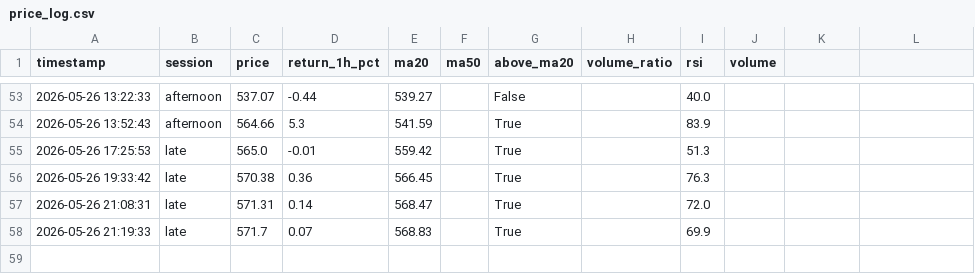
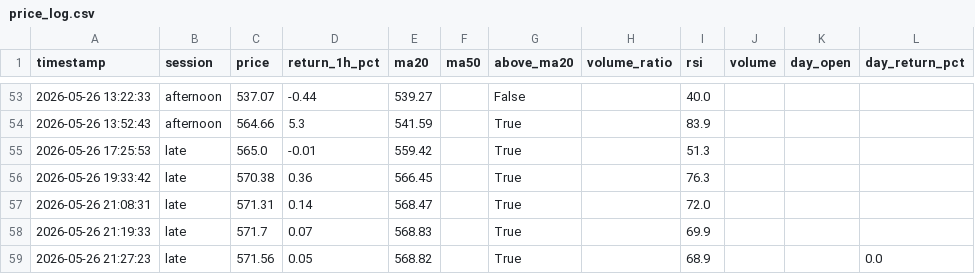
Before and after one commit to mrpink970/sector-research-system, a CSV file: data/ttp/price_log.csv, drawn as a sheet; only a part is shown, gaps mark what is left out; the diff names each change by its address in the sheet, - before the commit and + after, or states it on an @@ line.

```diff
--- a/data/ttp/price_log.csv
+++ b/data/ttp/price_log.csv
-K1: (empty)
+K1: day_open
-L1: (empty)
+L1: day_return_pct
+row 59: 2026-05-26 21:27:23 | late | 571.56 | 0.05 | 568.82 |  | True |  | 68.9 |  |  | 0.0
```
Also changed, not shown: data/ttp/signals.csv.
